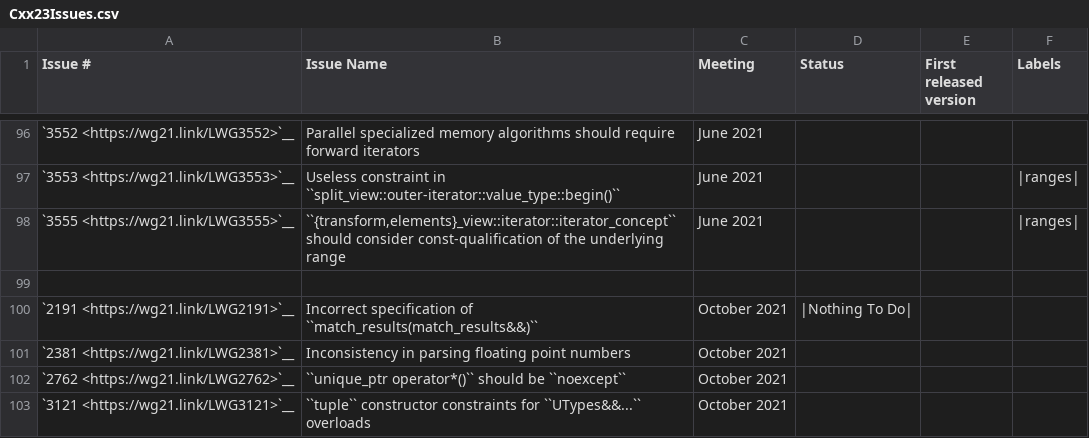
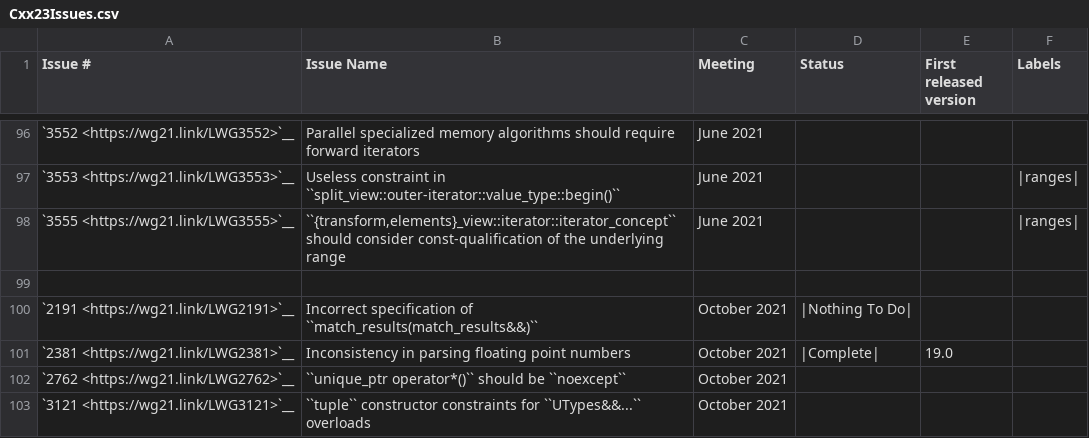
Before and after one commit to david-xl/llvm-project, a CSV file: libcxx/docs/Status/Cxx23Issues.csv, drawn as a sheet; only a part is shown, gaps mark what is left out.

Commit message:
[libc++] LWG2381: Inconsistency in parsing floating point numbers (#77948)
This PR implements [LWG2381](https://cplusplus.github.io/LWG/issue2381)
by rejecting `'i'`, `'I'`, `'n'`, `'N'` in FP parsing, as inf and NaN
are intendedly rejected by that LWG issue.

The source character array used for parsing is
`"0123456789abcdefABCDEFxX+-pPiInN"`, whose first 26 or 28 characters
are used for parsing integers or floating-point values respectively.
Previously, libc++ used 32 characters, including `'i'`, `'I'`, `'n'`,
`'N'`, for FP parsing, which was inconsistent with LWG2381. This PR also
replaces magic numbers 26 and 28 (formerly 32) with named constants.

Drive-by change: when the first character (possibly after the leading
`'+'` or `'-'`) is not a decimal digit but an acceptable character
(e.g., `'p'` or `'e'`), the character is not accumulated now (per Stage
2 in [facet.num.get.virtuals]/3).

#65168 may be rendered invalid, see
https://github.com/llvm/llvm-project/pull/65168#issuecomment-1868533342.

Apple back-deployment targets remain broken, likely due to dylib. XFAIL
is marked in related tests.

---------

Co-authored-by: Mark de Wever <koraq@xs4all.nl>

```diff
--- a/libcxx/docs/Status/Cxx23Issues.csv
+++ b/libcxx/docs/Status/Cxx23Issues.csv
@@ -100,3 +100,3 @@
 `2191 <https://wg21.link/LWG2191>`__,"Incorrect specification of ``match_results(match_results&&)``","October 2021","|Nothing To Do|",""
-`2381 <https://wg21.link/LWG2381>`__,"Inconsistency in parsing floating point numbers","October 2021","",""
+`2381 <https://wg21.link/LWG2381>`__,"Inconsistency in parsing floating point numbers","October 2021","|Complete|","19.0"
 `2762 <https://wg21.link/LWG2762>`__,"``unique_ptr operator*()`` should be ``noexcept``","October 2021","",""
```
Also changed, not shown: 4 other files.
